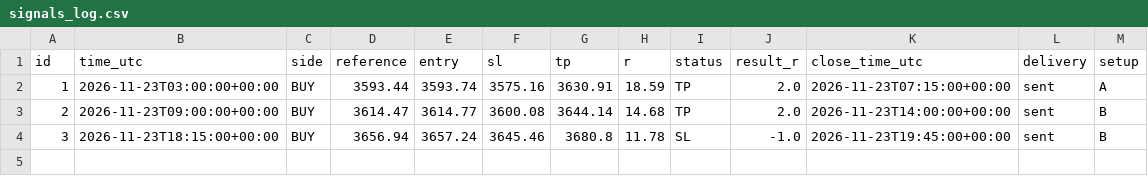
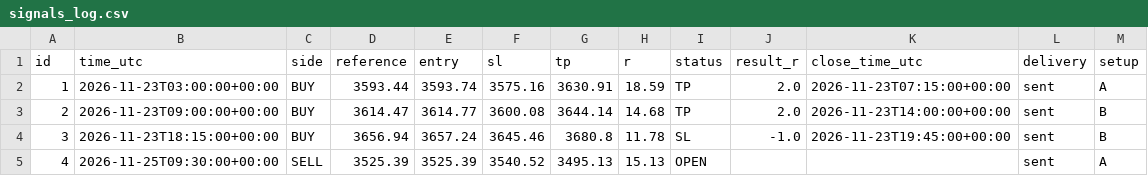
Before and after one commit to sohrabmj180/Gold-Signal, a CSV file: signals_log.csv, drawn as a sheet.

```diff
--- a/signals_log.csv
+++ b/signals_log.csv
@@ -4 +4,2 @@ id,time_utc,side,reference,entry,sl,tp,r,status,result_r,close_time_utc,delivery
 3,2026-11-23T18:15:00+00:00,BUY,3656.94,3657.24,3645.46,3680.8,11.78,SL,-1.0,2026-11-23T19:45:00+00:00,sent,B
+4,2026-11-25T09:30:00+00:00,SELL,3525.39,3525.39,3540.52,3495.13,15.13,OPEN,,,sent,A
```
Also changed, not shown: 2 other files.
